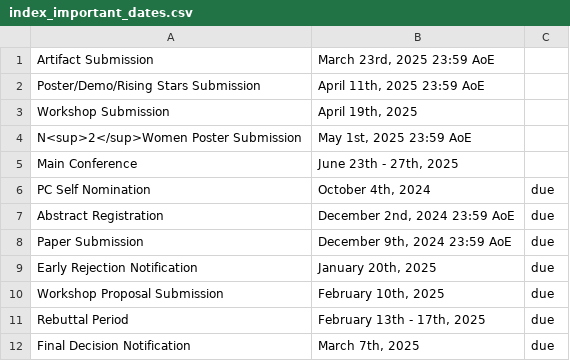
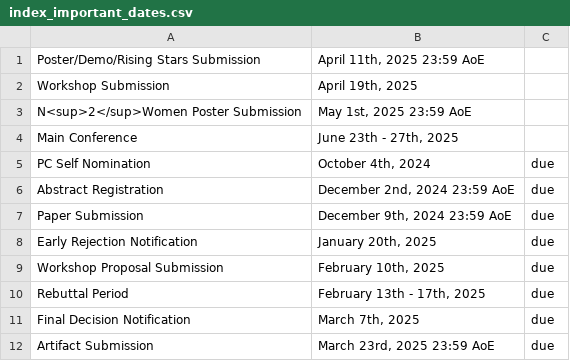
Before and after one commit to mobisys2025/website, a CSV file: assets/index_important_dates.csv, drawn as a sheet.

Commit message:
due ae

```diff
--- a/assets/index_important_dates.csv
+++ b/assets/index_important_dates.csv
@@ -1,2 +1 @@
-"Artifact Submission","March 23rd, 2025 23:59 AoE",""
 "Poster/Demo/Rising Stars Submission","April 11th, 2025 23:59 AoE",""
@@ -12 +11,2 @@
 "Final Decision Notification","March 7th, 2025","due"
+"Artifact Submission","March 23rd, 2025 23:59 AoE","due"
```
